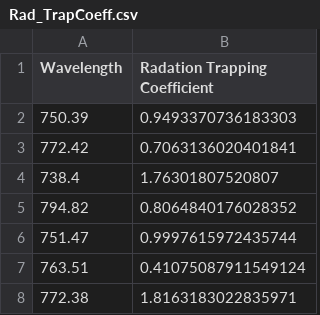
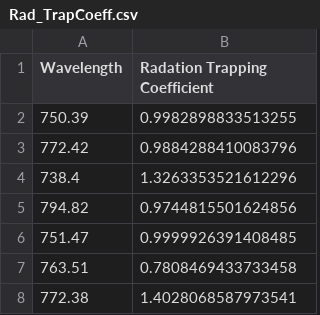
Before and after one commit to bbussell/Plasma-LineRatio, a CSV file: Rad_TrapCoeff.csv, drawn as a sheet.

```diff
--- a/Rad_TrapCoeff.csv
+++ b/Rad_TrapCoeff.csv
@@ -1,8 +1,8 @@
 Wavelength;Radation Trapping Coefficient
-750.39;0.9493370736183303
-772.42;0.7063136020401841
-738.4;1.76301807520807
-794.82;0.8064840176028352
-751.47;0.9997615972435744
-763.51;0.41075087911549124
-772.38;1.8163183022835971
+750.39;0.9982898833513255
+772.42;0.9884288410083796
+738.4;1.3263353521612296
+794.82;0.9744815501624856
+751.47;0.9999926391408485
+763.51;0.7808469433733458
+772.38;1.4028068587973541
```
Also changed, not shown: line_data_full.csv, 7 other files.
